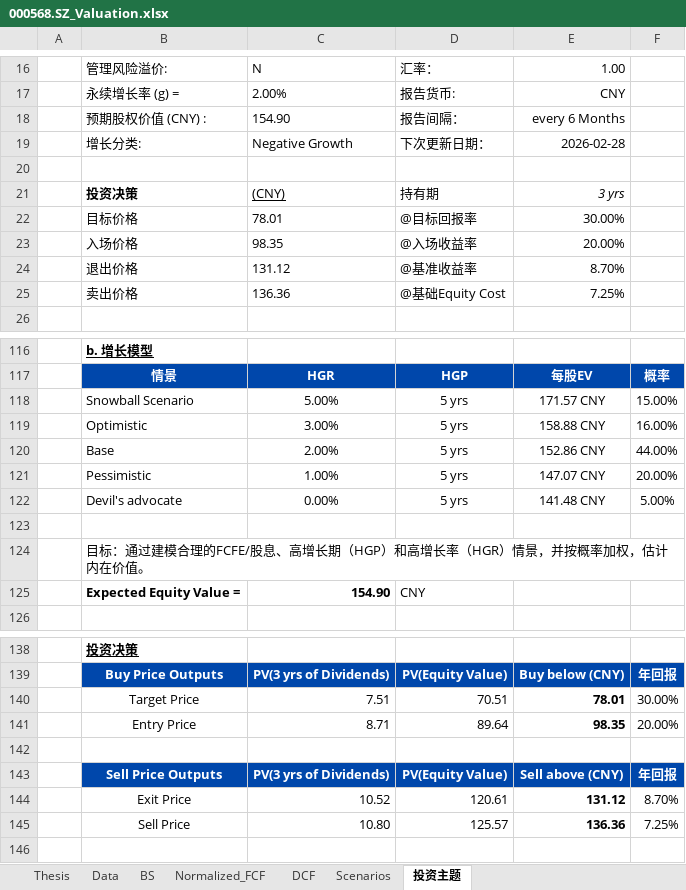
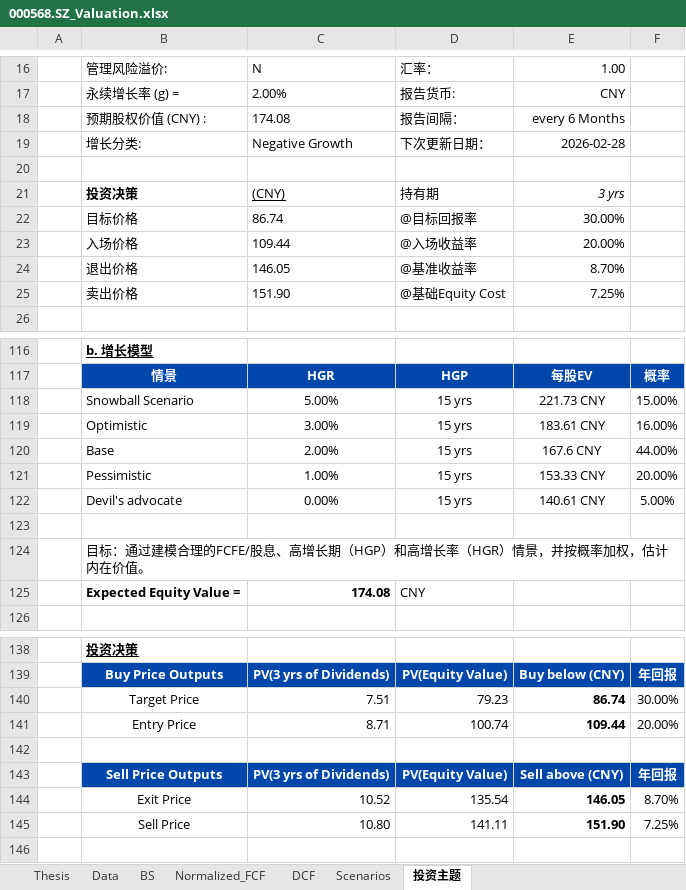
Before and after one commit to JerryChenz/Invest_Proc_1, an Excel workbook: financial_models/opportunities/000568.SZ_Valuation.xlsx, sheet 投资主题, drawn as a sheet; only a part is shown, gaps mark what is left out; values as stored, in another font and other column widths than the file's, no borders; the diff covers the shown part only; the diff names each change by its address in the sheet, - before the commit and + after, or states it on an @@ line.

```diff
--- a/financial_models/opportunities/000568.SZ_Valuation.xlsx (sheet 投资主题)
+++ b/financial_models/opportunities/000568.SZ_Valuation.xlsx (sheet 投资主题)
-C18: 154.90
+C18: 174.08
-C22: 78.01
+C22: 86.74
-C23: 98.35
+C23: 109.44
-C24: 131.12
+C24: 146.05
-C25: 136.36
+C25: 151.90
-D118:D122: 5 yrs
+D118:D122: 15 yrs
-E118: 171.57 CNY
+E118: 221.73 CNY
-E119: 158.88 CNY
+E119: 183.61 CNY
-E120: 152.86 CNY
+E120: 167.6 CNY
-E121: 147.07 CNY
+E121: 153.33 CNY
-E122: 141.48 CNY
+E122: 140.61 CNY
-C125: 154.90
+C125: 174.08
-D140: 70.51
+D140: 79.23
-E140: 78.01
+E140: 86.74
-D141: 89.64
+D141: 100.74
-E141: 98.35
+E141: 109.44
-D144: 120.61
+D144: 135.54
-E144: 131.12
+E144: 146.05
-D145: 125.57
+D145: 141.11
-E145: 136.36
+E145: 151.90
```
Also changed, not shown: 6 edited cells elsewhere in this sheet, sheet DCF, sheet Thesis, sheet Scenarios, sheet Normalized_FCF, financial_models/Stock_Monitor_CN.xlsx, financial_models/opportunities/000858.SZ_Valuation.xlsx, 18 other files.
